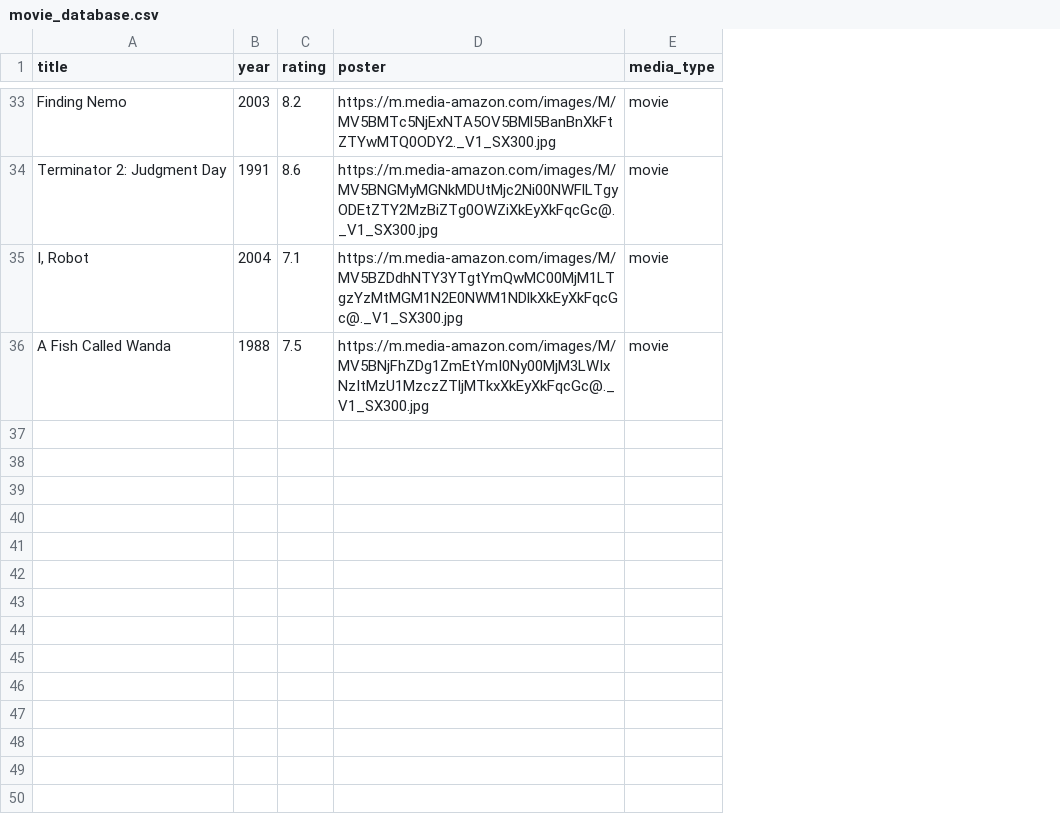
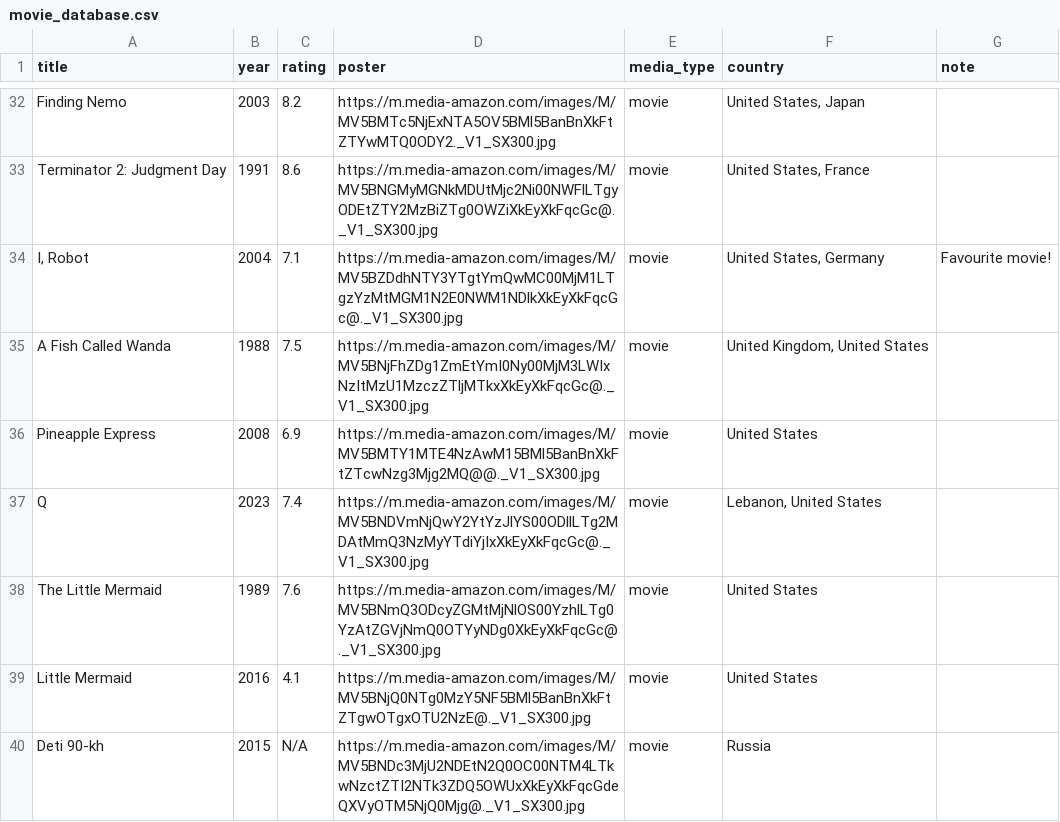
Before and after one commit to Jon-MarkHampson/Movie-Project-2, a CSV file: data/movie_database.csv, drawn as a sheet; only a part is shown, gaps mark what is left out; the diff covers the shown part only; the diff names each change by its address in the sheet, - before the commit and + after, or states it on an @@ line.

Commit message:
Major UI & Functionality Updates:
- Added clickable movie cards linking to OMDb pages.
- Implemented hover-based movie notes display.
- Integrated country flags for movie origins.
- Improved HTML & CSS for movie card styling.
- Refactored JSON handling to correctly display movie notes.
- Updated README with new features and fixes.

```diff
--- a/data/movie_database.csv
+++ b/data/movie_database.csv
+column F (country), rows 32-35: United States, Japan | United States, France | United States, Germany | United Kingdom, United States
+column G (note), row 34: Favourite movie!
+row 36: Pineapple Express | 2008 | 6.9 | https://m.media-amazon.com/images/M/MV5BMTY1MTE4NzAwM15BMl5BanBnXkFtZTcwNzg3Mjg2MQ@@._V1_SX300.jpg | movie | United States
+row 37: Q | 2023 | 7.4 | https://m.media-amazon.com/images/M/MV5BNDVmNjQwY2YtYzJlYS00ODllLTg2MDAtMmQ3NzMyYTdiYjIxXkEyXkFqcGc@._V1_SX300.jpg | movie | Lebanon, United States
+row 38: The Little Mermaid | 1989 | 7.6 | https://m.media-amazon.com/images/M/MV5BNmQ3ODcyZGMtMjNlOS00YzhlLTg0YzAtZGVjNmQ0OTYyNDg0XkEyXkFqcGc@._V1_SX300.jpg | movie | United States
@@ row 29 moved to row 39: Little Mermaid @@
+row 40: Deti 90-kh | 2015 | N/A | https://m.media-amazon.com/images/M/MV5BNDc3MjU2NDEtN2Q0OC00NTM4LTkwNzctZTI2NTk3ZDQ5OWUxXkEyXkFqcGdeQXVyOTM5NjQ0Mjg@._V1_SX300.jpg | movie | Russia
```
Also changed, not shown: 5 added rows elsewhere in this file, 9 other files.
